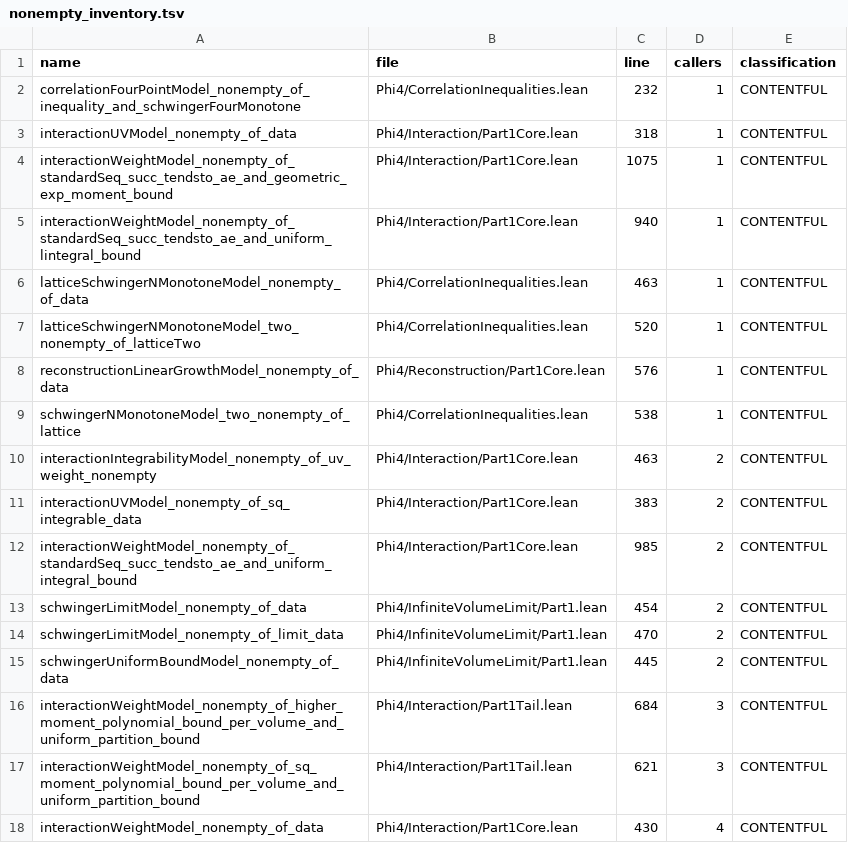
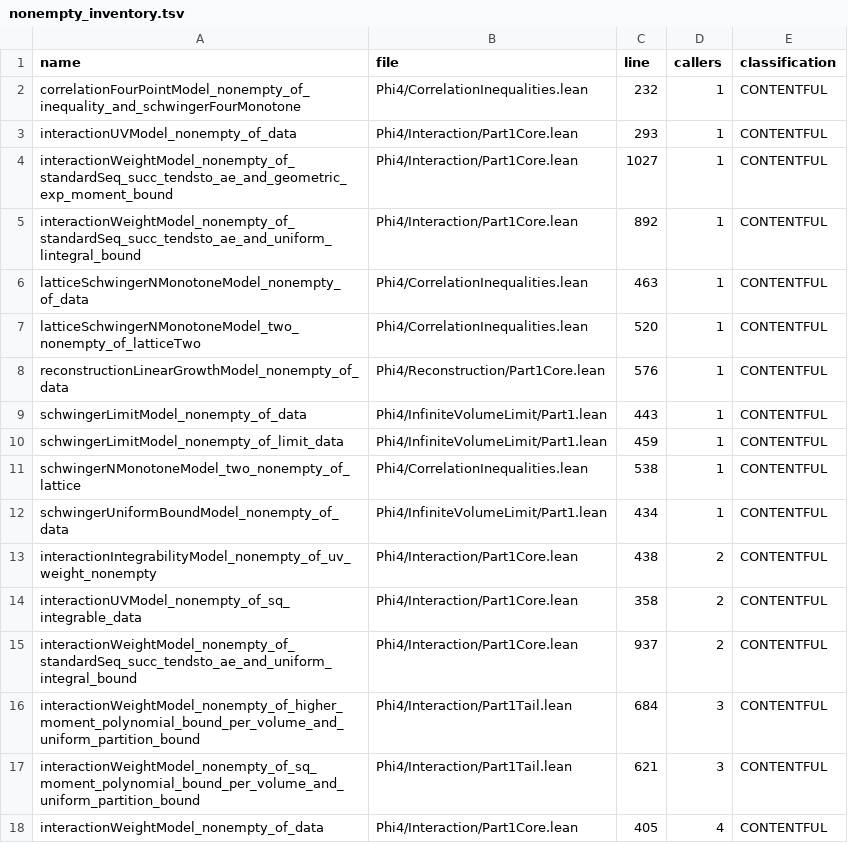
Before and after one commit to xiyin137/Phi4, a TSV file: docs/route_inventory/nonempty_inventory.tsv, drawn as a sheet.

```diff
--- a/docs/route_inventory/nonempty_inventory.tsv
+++ b/docs/route_inventory/nonempty_inventory.tsv
@@ -2,5 +2,5 @@ name	file	line	callers	classification
 correlationFourPointModel_nonempty_of_inequality_and_schwingerFourMonotone	Phi4/CorrelationInequalities.lean	232	1	CONTENTFUL
-interactionUVModel_nonempty_of_data	Phi4/Interaction/Part1Core.lean	318	1	CONTENTFUL
-interactionWeightModel_nonempty_of_standardSeq_succ_tendsto_ae_and_geometric_exp_moment_bound	Phi4/Interaction/Part1Core.lean	1075	1	CONTENTFUL
-interactionWeightModel_nonempty_of_standardSeq_succ_tendsto_ae_and_uniform_lintegral_bound	Phi4/Interaction/Part1Core.lean	940	1	CONTENTFUL
+interactionUVModel_nonempty_of_data	Phi4/Interaction/Part1Core.lean	293	1	CONTENTFUL
+interactionWeightModel_nonempty_of_standardSeq_succ_tendsto_ae_and_geometric_exp_moment_bound	Phi4/Interaction/Part1Core.lean	1027	1	CONTENTFUL
+interactionWeightModel_nonempty_of_standardSeq_succ_tendsto_ae_and_uniform_lintegral_bound	Phi4/Interaction/Part1Core.lean	892	1	CONTENTFUL
 latticeSchwingerNMonotoneModel_nonempty_of_data	Phi4/CorrelationInequalities.lean	463	1	CONTENTFUL
@@ -8,11 +8,11 @@ latticeSchwingerNMonotoneModel_two_nonempty_of_latticeTwo	Phi4/CorrelationInequa
 reconstructionLinearGrowthModel_nonempty_of_data	Phi4/Reconstruction/Part1Core.lean	576	1	CONTENTFUL
+schwingerLimitModel_nonempty_of_data	Phi4/InfiniteVolumeLimit/Part1.lean	443	1	CONTENTFUL
+schwingerLimitModel_nonempty_of_limit_data	Phi4/InfiniteVolumeLimit/Part1.lean	459	1	CONTENTFUL
 schwingerNMonotoneModel_two_nonempty_of_lattice	Phi4/CorrelationInequalities.lean	538	1	CONTENTFUL
-interactionIntegrabilityModel_nonempty_of_uv_weight_nonempty	Phi4/Interaction/Part1Core.lean	463	2	CONTENTFUL
-interactionUVModel_nonempty_of_sq_integrable_data	Phi4/Interaction/Part1Core.lean	383	2	CONTENTFUL
-interactionWeightModel_nonempty_of_standardSeq_succ_tendsto_ae_and_uniform_integral_bound	Phi4/Interaction/Part1Core.lean	985	2	CONTENTFUL
-schwingerLimitModel_nonempty_of_data	Phi4/InfiniteVolumeLimit/Part1.lean	454	2	CONTENTFUL
-schwingerLimitModel_nonempty_of_limit_data	Phi4/InfiniteVolumeLimit/Part1.lean	470	2	CONTENTFUL
-schwingerUniformBoundModel_nonempty_of_data	Phi4/InfiniteVolumeLimit/Part1.lean	445	2	CONTENTFUL
+schwingerUniformBoundModel_nonempty_of_data	Phi4/InfiniteVolumeLimit/Part1.lean	434	1	CONTENTFUL
+interactionIntegrabilityModel_nonempty_of_uv_weight_nonempty	Phi4/Interaction/Part1Core.lean	438	2	CONTENTFUL
+interactionUVModel_nonempty_of_sq_integrable_data	Phi4/Interaction/Part1Core.lean	358	2	CONTENTFUL
+interactionWeightModel_nonempty_of_standardSeq_succ_tendsto_ae_and_uniform_integral_bound	Phi4/Interaction/Part1Core.lean	937	2	CONTENTFUL
 interactionWeightModel_nonempty_of_higher_moment_polynomial_bound_per_volume_and_uniform_partition_bound	Phi4/Interaction/Part1Tail.lean	684	3	CONTENTFUL
 interactionWeightModel_nonempty_of_sq_moment_polynomial_bound_per_volume_and_uniform_partition_bound	Phi4/Interaction/Part1Tail.lean	621	3	CONTENTFUL
-interactionWeightModel_nonempty_of_data	Phi4/Interaction/Part1Core.lean	430	4	CONTENTFUL
+interactionWeightModel_nonempty_of_data	Phi4/Interaction/Part1Core.lean	405	4	CONTENTFUL
```
Also changed, not shown: docs/frontier_obligations/frontier.tsv, 4 other files.
